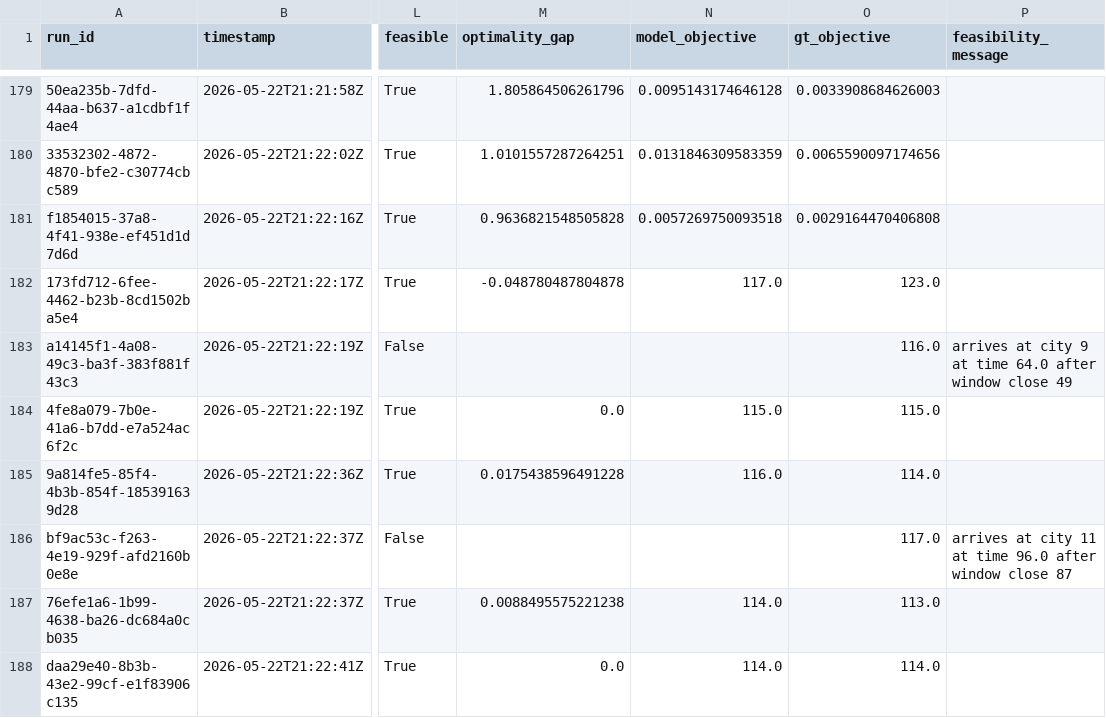
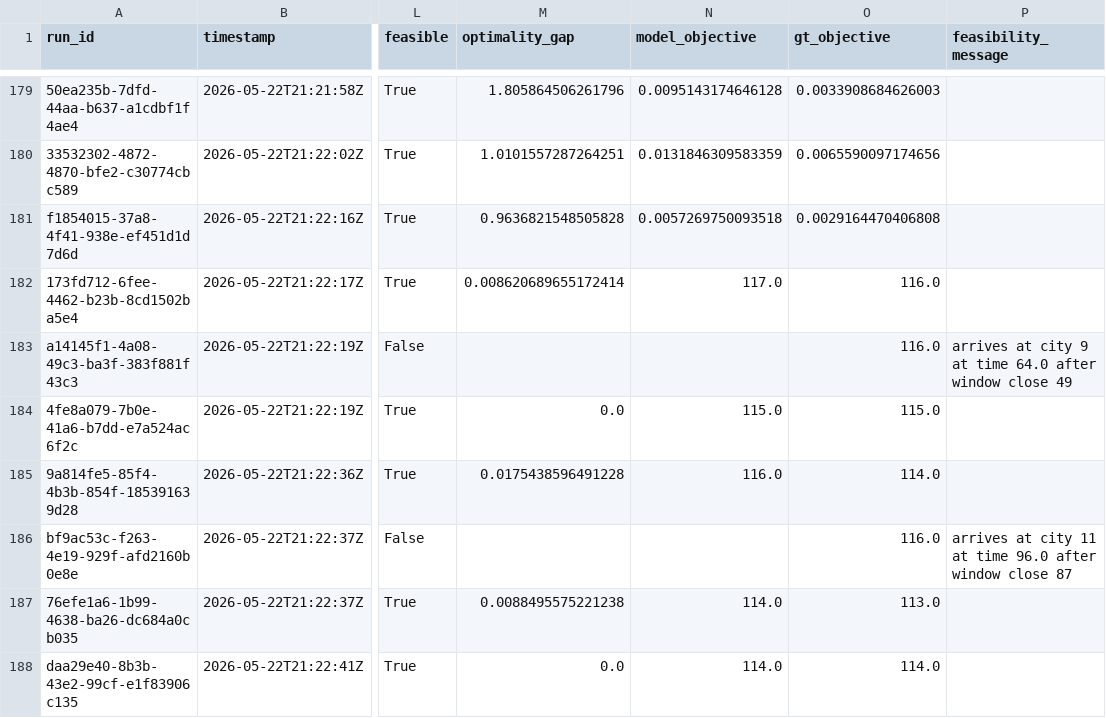
Before and after one commit to spivi/llm-engine-teardowns, a CSV file: results/results.csv, drawn as a sheet; only a part is shown, gaps mark what is left out; the diff covers the shown part only; the diff names each change by its address in the sheet, - before the commit and + after, or states it on an @@ line.

Commit message:
Set TSP-TW reference objective to completion time
The single-vehicle TSP-TW reference now minimizes completion time (elapsed time back at the depot, including waiting for time windows) so it matches the objective used when scoring submitted tours. Ground-truth optima and the results table are updated accordingly; the four instances whose optimum involves waiting are affected. Coordinates, time windows, and recorded model responses are unchanged.

```diff
--- a/results/results.csv
+++ b/results/results.csv
-M182 (optimality_gap): -0.048780487804878
+M182 (optimality_gap): 0.008620689655172414
-O182 (gt_objective): 123.0
+O182 (gt_objective): 116.0
-O186 (gt_objective): 117.0
+O186 (gt_objective): 116.0
```
Also changed, not shown: 54 edited cells elsewhere in this file, 4 other files.
